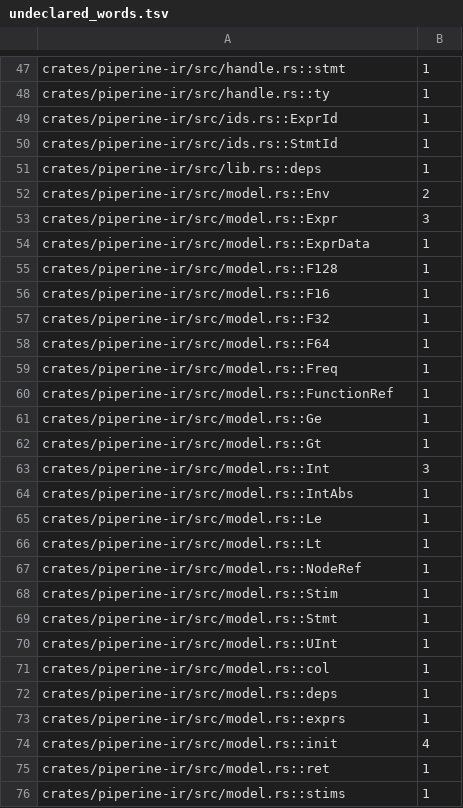
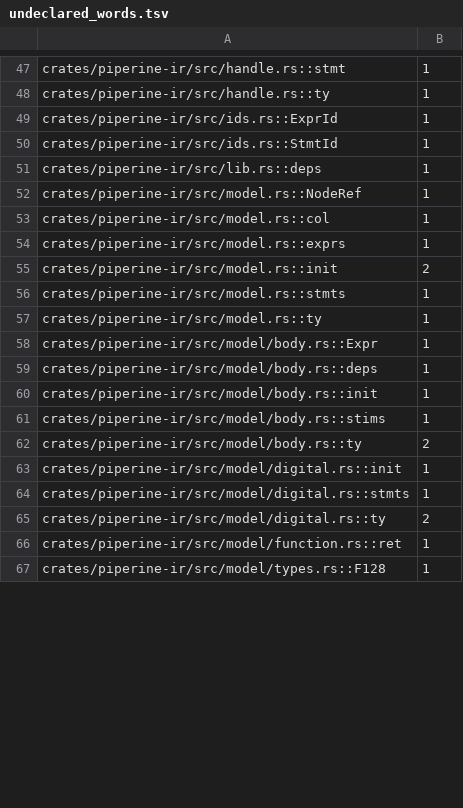
Before and after one commit to vkeslarek/piperine, a TSV file: crates/piperine-repository-guards/allowances/piperine-ir/undeclared_words.tsv, drawn as a sheet; only a part is shown, gaps mark what is left out; the diff covers the shown part only.

```diff
--- a/crates/piperine-repository-guards/allowances/piperine-ir/undeclared_words.tsv
+++ b/crates/piperine-repository-guards/allowances/piperine-ir/undeclared_words.tsv
@@ -51,26 +51,17 @@ crates/piperine-ir/src/ids.rs::StmtId	1
 crates/piperine-ir/src/lib.rs::deps	1
-crates/piperine-ir/src/model.rs::Env	2
-crates/piperine-ir/src/model.rs::Expr	3
-crates/piperine-ir/src/model.rs::ExprData	1
-crates/piperine-ir/src/model.rs::F128	1
-crates/piperine-ir/src/model.rs::F16	1
-crates/piperine-ir/src/model.rs::F32	1
-crates/piperine-ir/src/model.rs::F64	1
-crates/piperine-ir/src/model.rs::Freq	1
-crates/piperine-ir/src/model.rs::FunctionRef	1
-crates/piperine-ir/src/model.rs::Ge	1
-crates/piperine-ir/src/model.rs::Gt	1
-crates/piperine-ir/src/model.rs::Int	3
-crates/piperine-ir/src/model.rs::IntAbs	1
-crates/piperine-ir/src/model.rs::Le	1
-crates/piperine-ir/src/model.rs::Lt	1
 crates/piperine-ir/src/model.rs::NodeRef	1
-crates/piperine-ir/src/model.rs::Stim	1
-crates/piperine-ir/src/model.rs::Stmt	1
-crates/piperine-ir/src/model.rs::UInt	1
 crates/piperine-ir/src/model.rs::col	1
-crates/piperine-ir/src/model.rs::deps	1
 crates/piperine-ir/src/model.rs::exprs	1
-crates/piperine-ir/src/model.rs::init	4
-crates/piperine-ir/src/model.rs::ret	1
-crates/piperine-ir/src/model.rs::stims	1
+crates/piperine-ir/src/model.rs::init	2
+crates/piperine-ir/src/model.rs::stmts	1
+crates/piperine-ir/src/model.rs::ty	1
+crates/piperine-ir/src/model/body.rs::Expr	1
+crates/piperine-ir/src/model/body.rs::deps	1
+crates/piperine-ir/src/model/body.rs::init	1
+crates/piperine-ir/src/model/body.rs::stims	1
+crates/piperine-ir/src/model/body.rs::ty	2
+crates/piperine-ir/src/model/digital.rs::init	1
+crates/piperine-ir/src/model/digital.rs::stmts	1
+crates/piperine-ir/src/model/digital.rs::ty	2
+crates/piperine-ir/src/model/function.rs::ret	1
+crates/piperine-ir/src/model/types.rs::F128	1
```
Also changed, not shown: 19 added rows, 1 removed row, 2 moved rows and 1 edited cell elsewhere in this file, crates/piperine-repository-guards/allowances/piperine-ir/repeated_type_names.tsv, crates/piperine-repository-guards/allowances/piperine-ir/undocumented_items.tsv, 28 other files.
